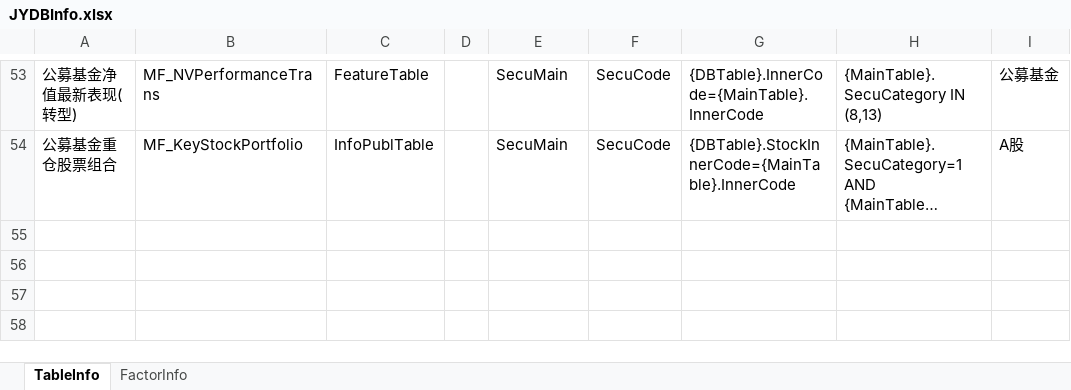
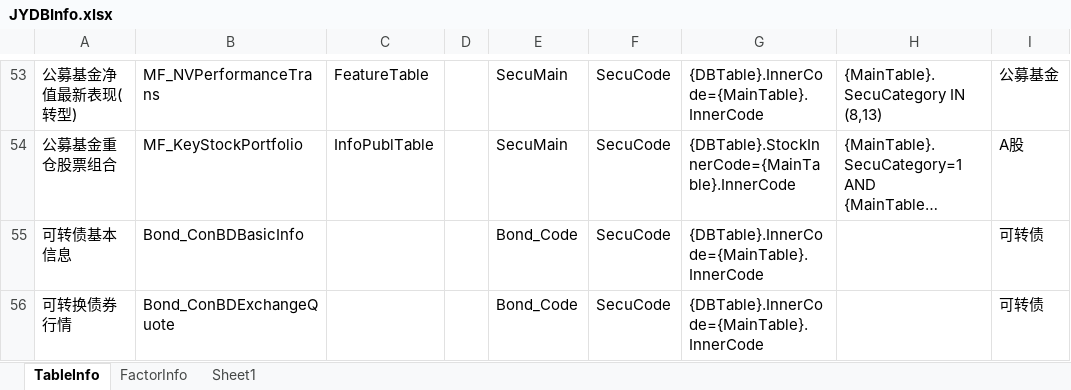
Before and after one commit to sn0wfree/QuantStudio, an Excel workbook: QuantStudio/Resource/JYDBInfo.xlsx, sheet TableInfo, drawn as a sheet; only a part is shown, gaps mark what is left out; long unchanged cells end in …; values as stored, in another font and other column widths than the file's, no borders; the diff names each change by its address in the sheet, - before the commit and + after, or states it on an @@ line.

```diff
--- a/QuantStudio/Resource/JYDBInfo.xlsx (sheet TableInfo)
+++ b/QuantStudio/Resource/JYDBInfo.xlsx (sheet TableInfo)
+sheet tab: Sheet1
+row 55: 可转债基本信息 | Bond_ConBDBasicInfo |  |  | Bond_Code | SecuCode | {DBTable}.InnerCode={MainTable}.InnerCode |  | 可转债
+row 56: 可转换债券行情 | Bond_ConBDExchangeQuote |  |  | Bond_Code | SecuCode | {DBTable}.InnerCode={MainTable}.InnerCode |  | 可转债
```
Also changed, not shown: sheet FactorInfo, 11 other files.
